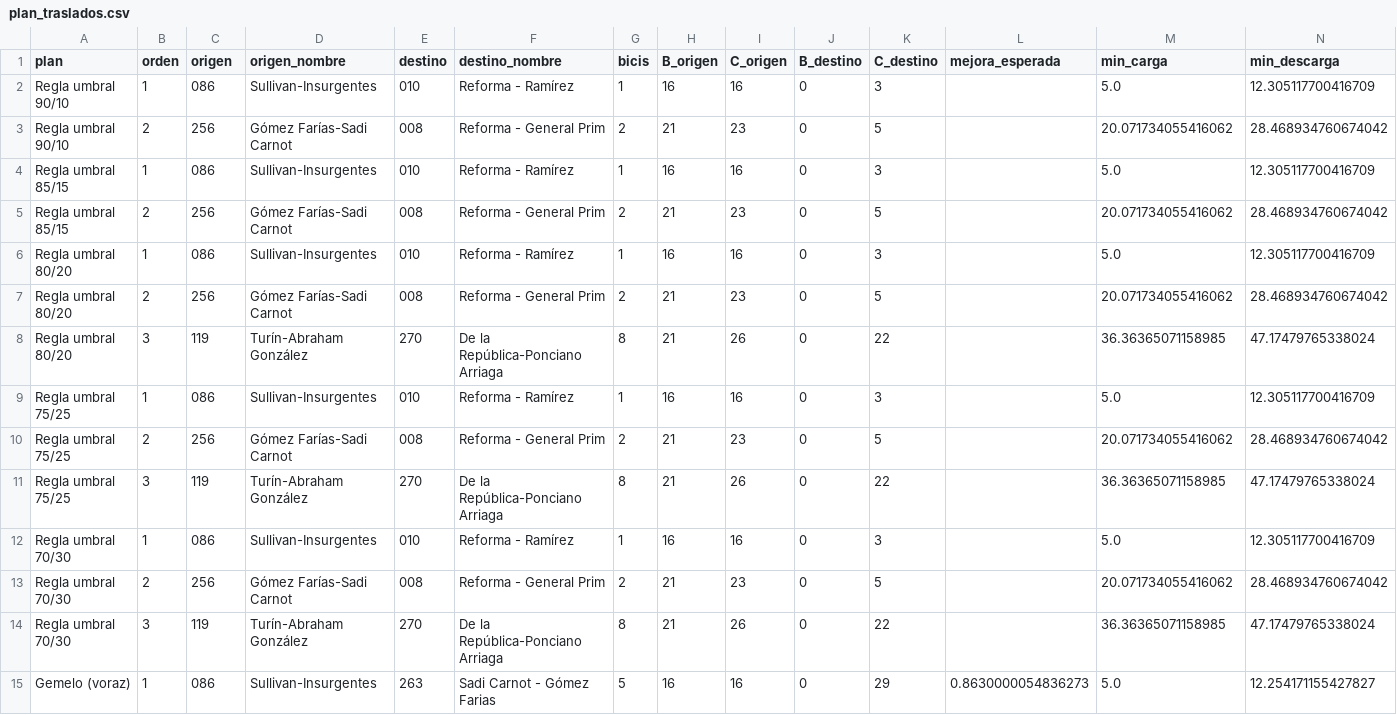
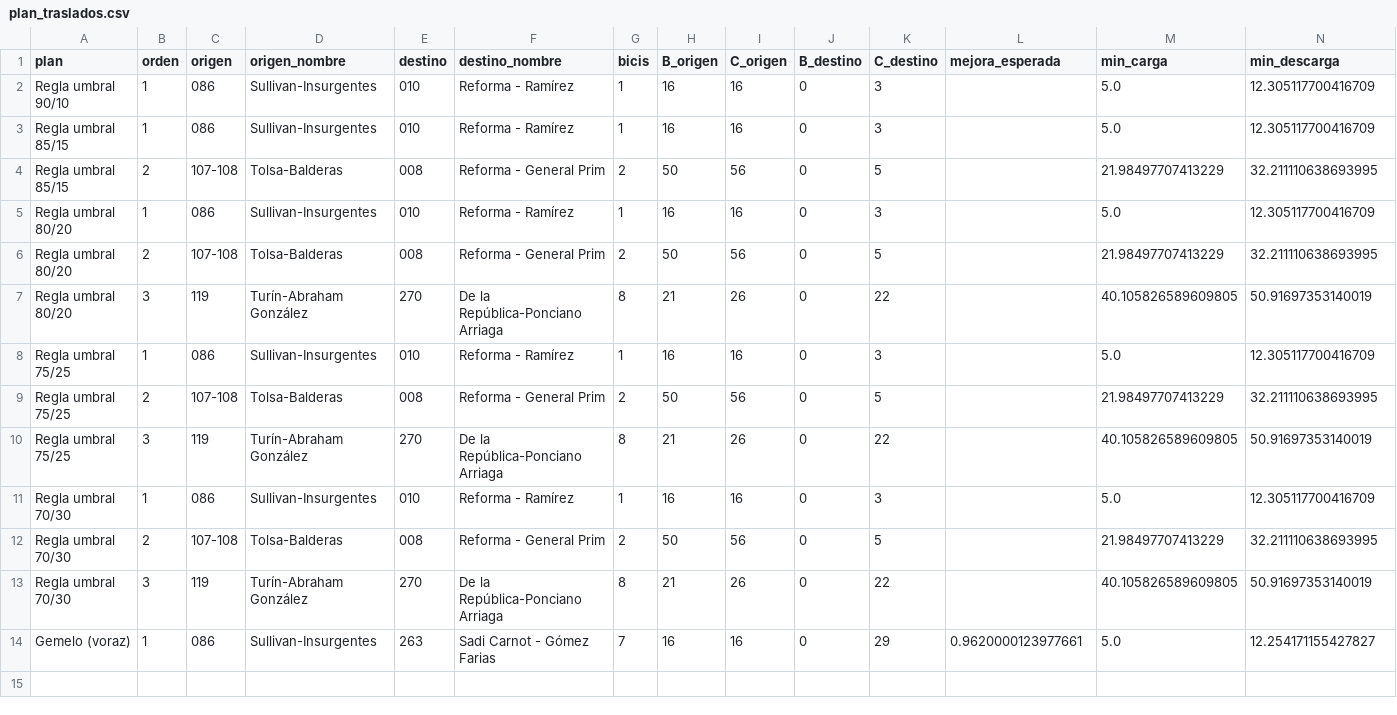
Before and after one commit to ignaburger68-hub/ecobici-gemelo, a CSV file: gemelo_vivo/ultimo/plan_traslados.csv, drawn as a sheet.

```diff
--- a/gemelo_vivo/ultimo/plan_traslados.csv
+++ b/gemelo_vivo/ultimo/plan_traslados.csv
@@ -2,14 +2,13 @@ plan,orden,origen,origen_nombre,destino,destino_nombre,bicis,B_origen,C_origen,B
 Regla umbral 90/10,1,086,Sullivan-Insurgentes,010,Reforma - Ramírez,1,16,16,0,3,,5.0,12.305117700416709
-Regla umbral 90/10,2,256,Gómez Farías-Sadi Carnot,008,Reforma - General Prim,2,21,23,0,5,,20.071734055416062,28.468934760674042
 Regla umbral 85/15,1,086,Sullivan-Insurgentes,010,Reforma - Ramírez,1,16,16,0,3,,5.0,12.305117700416709
-Regla umbral 85/15,2,256,Gómez Farías-Sadi Carnot,008,Reforma - General Prim,2,21,23,0,5,,20.071734055416062,28.468934760674042
+Regla umbral 85/15,2,107-108,Tolsa-Balderas,008,Reforma - General Prim,2,50,56,0,5,,21.98497707413229,32.211110638693995
 Regla umbral 80/20,1,086,Sullivan-Insurgentes,010,Reforma - Ramírez,1,16,16,0,3,,5.0,12.305117700416709
-Regla umbral 80/20,2,256,Gómez Farías-Sadi Carnot,008,Reforma - General Prim,2,21,23,0,5,,20.071734055416062,28.468934760674042
-Regla umbral 80/20,3,119,Turín-Abraham González,270,De la República-Ponciano Arriaga,8,21,26,0,22,,36.36365071158985,47.17479765338024
+Regla umbral 80/20,2,107-108,Tolsa-Balderas,008,Reforma - General Prim,2,50,56,0,5,,21.98497707413229,32.211110638693995
+Regla umbral 80/20,3,119,Turín-Abraham González,270,De la República-Ponciano Arriaga,8,21,26,0,22,,40.105826589609805,50.91697353140019
 Regla umbral 75/25,1,086,Sullivan-Insurgentes,010,Reforma - Ramírez,1,16,16,0,3,,5.0,12.305117700416709
-Regla umbral 75/25,2,256,Gómez Farías-Sadi Carnot,008,Reforma - General Prim,2,21,23,0,5,,20.071734055416062,28.468934760674042
-Regla umbral 75/25,3,119,Turín-Abraham González,270,De la República-Ponciano Arriaga,8,21,26,0,22,,36.36365071158985,47.17479765338024
+Regla umbral 75/25,2,107-108,Tolsa-Balderas,008,Reforma - General Prim,2,50,56,0,5,,21.98497707413229,32.211110638693995
+Regla umbral 75/25,3,119,Turín-Abraham González,270,De la República-Ponciano Arriaga,8,21,26,0,22,,40.105826589609805,50.91697353140019
 Regla umbral 70/30,1,086,Sullivan-Insurgentes,010,Reforma - Ramírez,1,16,16,0,3,,5.0,12.305117700416709
-Regla umbral 70/30,2,256,Gómez Farías-Sadi Carnot,008,Reforma - General Prim,2,21,23,0,5,,20.071734055416062,28.468934760674042
-Regla umbral 70/30,3,119,Turín-Abraham González,270,De la República-Ponciano Arriaga,8,21,26,0,22,,36.36365071158985,47.17479765338024
-Gemelo (voraz),1,086,Sullivan-Insurgentes,263,Sadi Carnot - Gómez Farias,5,16,16,0,29,0.8630000054836273,5.0,12.254171155427827
+Regla umbral 70/30,2,107-108,Tolsa-Balderas,008,Reforma - General Prim,2,50,56,0,5,,21.98497707413229,32.211110638693995
+Regla umbral 70/30,3,119,Turín-Abraham González,270,De la República-Ponciano Arriaga,8,21,26,0,22,,40.105826589609805,50.91697353140019
+Gemelo (voraz),1,086,Sullivan-Insurgentes,263,Sadi Carnot - Gómez Farias,7,16,16,0,29,0.9620000123977661,5.0,12.254171155427827
```
Also changed, not shown: gemelo_vivo/ultimo/clima.csv, gemelo_vivo/ultimo/comparacion_planes.csv, 8 other files.
